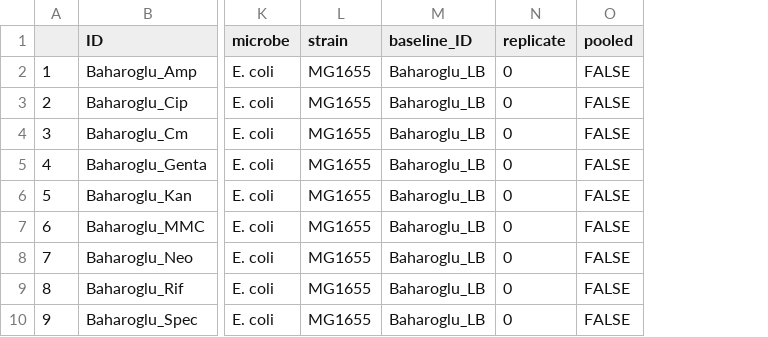
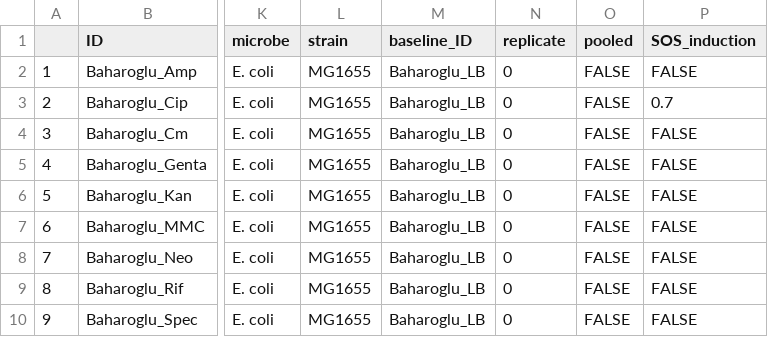
Before and after one commit to LucyL-J/estimu, a CSV file: experimental_data/meta_data.csv, drawn as a sheet; only a part is shown, gaps mark what is left out; the diff names each change by its address in the sheet, - before the commit and + after, or states it on an @@ line.

```diff
--- a/experimental_data/meta_data.csv
+++ b/experimental_data/meta_data.csv
+column P (SOS_induction), rows 2-10: FALSE | 0.7 | FALSE | FALSE | FALSE | FALSE | FALSE | FALSE | FALSE
```
Also changed, not shown: 3 other files.
